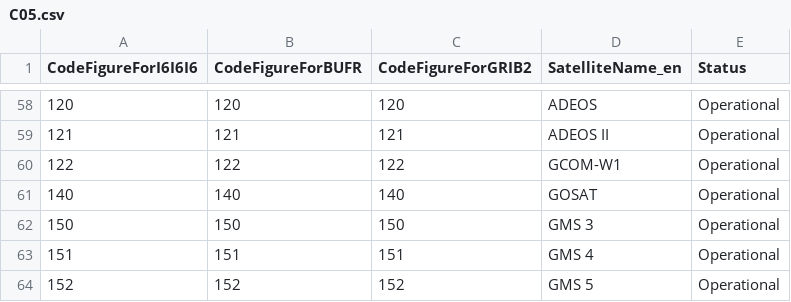
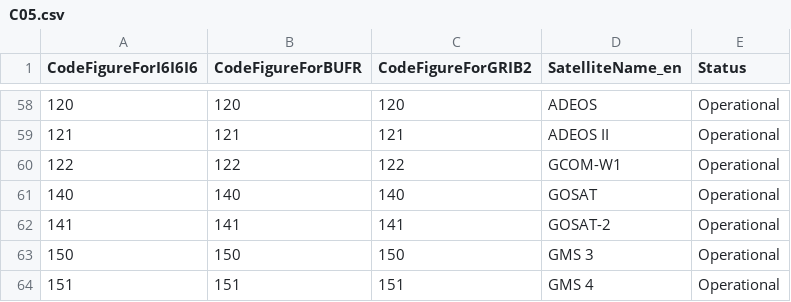
Before and after one commit to wmo-im/CCT, a CSV file: C05.csv, drawn as a sheet; only a part is shown, gaps mark what is left out; the shorter side is filled out with more unchanged rows; the diff names each change by its address in the sheet, - before the commit and + after, or states it on an @@ line.

Commit message:
163 cct 05 request to identify gosat 2 (#181)
#163
* Update C05.csv

Added entry 141 for GOSAT-2

* xml files

---------

Co-authored-by: Simon Elliott <62427578+SimonElliottEUM@users.noreply.github.com>
Co-authored-by: Enrico Fucile <efucile@wmo.int>

```diff
--- a/C05.csv
+++ b/C05.csv
+row 62: 141 | 141 | 141 | GOSAT-2 | Operational
```
Also changed, not shown: 1 other file.
